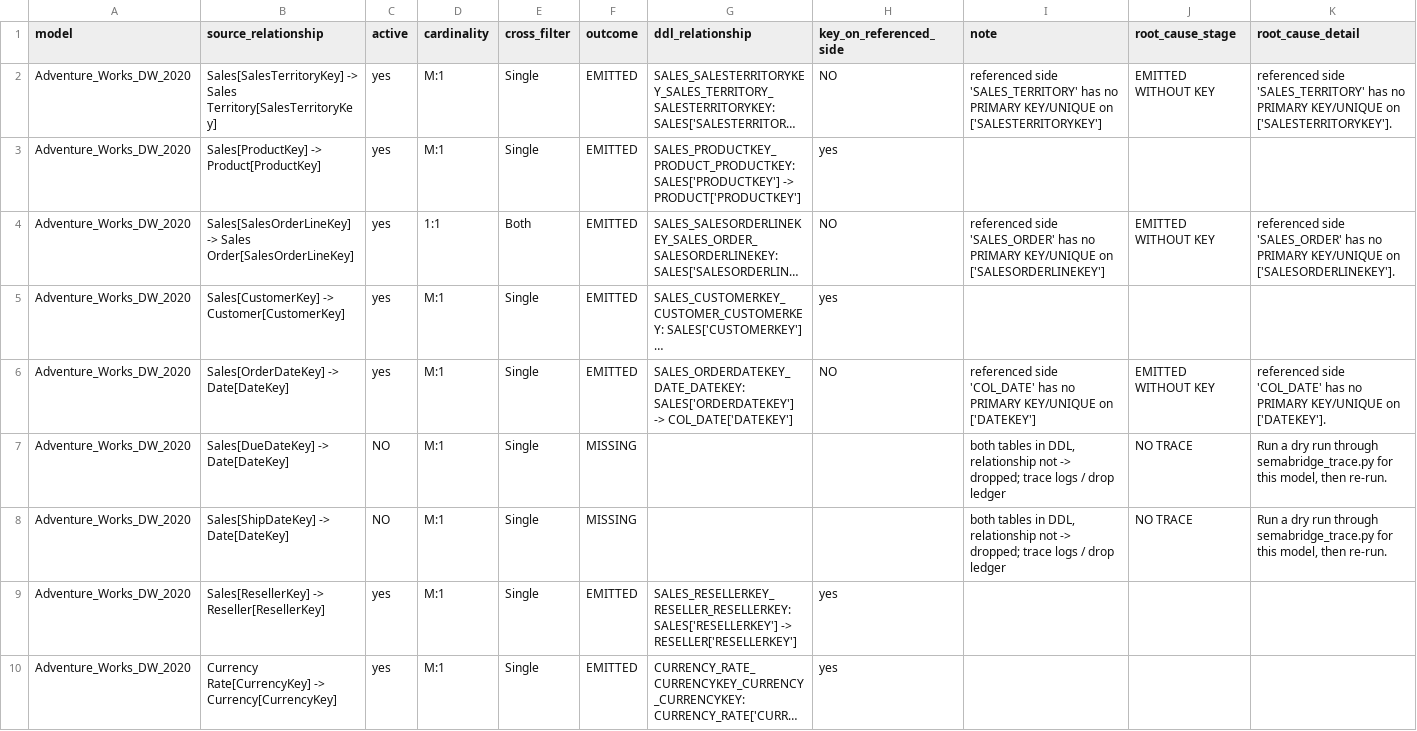
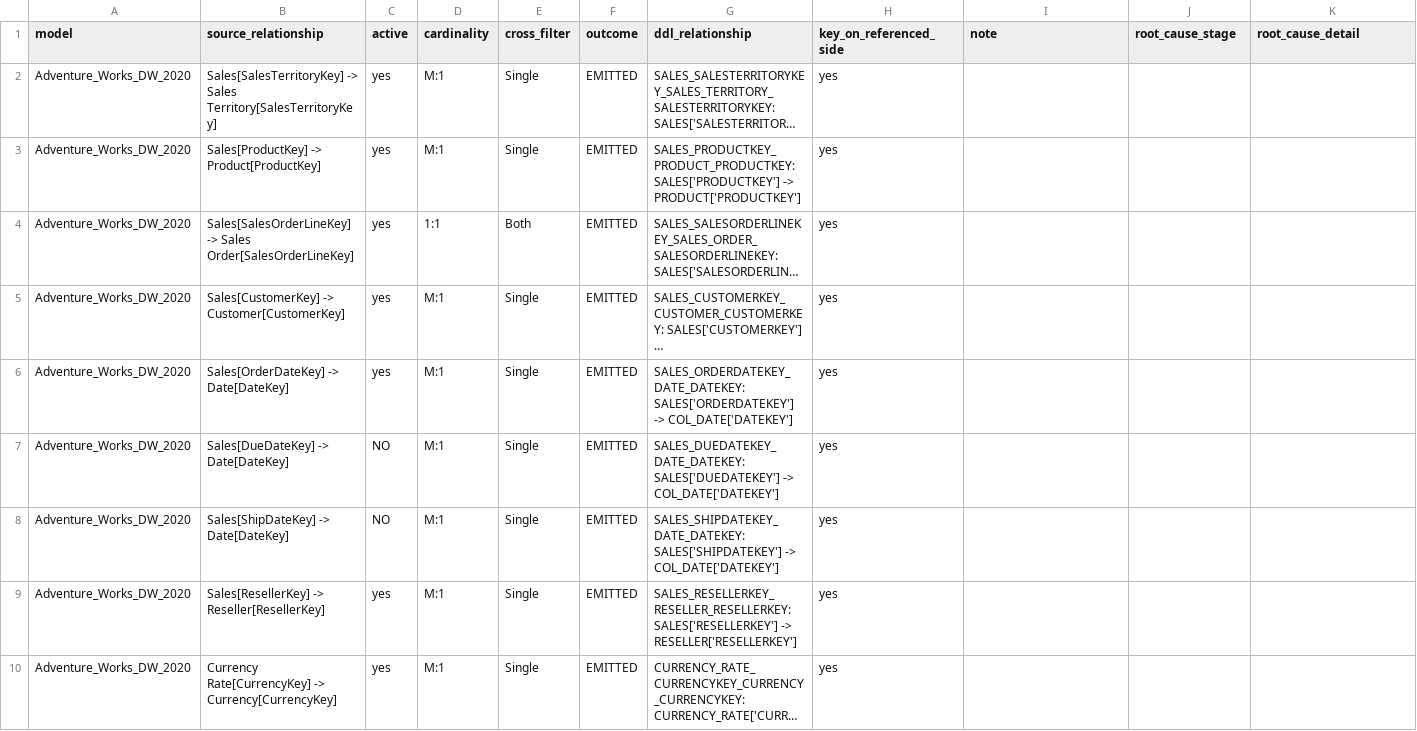
Before and after one commit to USEReady/semabridge, a CSV file: phase_a_results/inventory.csv, drawn as a sheet; only a part is shown; long unchanged cells end in …; the diff covers the shown part only; the diff names each change by its address in the sheet, - before the commit and + after, or states it on an @@ line.

```diff
--- a/phase_a_results/inventory.csv
+++ b/phase_a_results/inventory.csv
-H2 (key_on_referenced_side): NO
+H2 (key_on_referenced_side): yes
-I2 (note): referenced side 'SALES_TERRITORY' has no PRIMARY KEY/UNIQUE on ['SALESTERRITORYKEY']
+I2 (note): (empty)
-J2 (root_cause_stage): EMITTED WITHOUT KEY
+J2 (root_cause_stage): (empty)
-K2 (root_cause_detail): referenced side 'SALES_TERRITORY' has no PRIMARY KEY/UNIQUE on ['SALESTERRITORYKEY'].
+K2 (root_cause_detail): (empty)
-H4 (key_on_referenced_side): NO
+H4 (key_on_referenced_side): yes
-I4 (note): referenced side 'SALES_ORDER' has no PRIMARY KEY/UNIQUE on ['SALESORDERLINEKEY']
+I4 (note): (empty)
-J4 (root_cause_stage): EMITTED WITHOUT KEY
+J4 (root_cause_stage): (empty)
-K4 (root_cause_detail): referenced side 'SALES_ORDER' has no PRIMARY KEY/UNIQUE on ['SALESORDERLINEKEY'].
+K4 (root_cause_detail): (empty)
-H6 (key_on_referenced_side): NO
+H6 (key_on_referenced_side): yes
-I6 (note): referenced side 'COL_DATE' has no PRIMARY KEY/UNIQUE on ['DATEKEY']
+I6 (note): (empty)
-J6 (root_cause_stage): EMITTED WITHOUT KEY
+J6 (root_cause_stage): (empty)
-K6 (root_cause_detail): referenced side 'COL_DATE' has no PRIMARY KEY/UNIQUE on ['DATEKEY'].
+K6 (root_cause_detail): (empty)
-F7:F8 (outcome): MISSING
+F7:F8 (outcome): EMITTED
-G7 (ddl_relationship): (empty)
+G7 (ddl_relationship): SALES_DUEDATEKEY_DATE_DATEKEY: SALES['DUEDATEKEY'] -> COL_DATE['DATEKEY']
-H7:H8 (key_on_referenced_side): (empty)
+H7:H8 (key_on_referenced_side): yes
-I7:I8 (note): both tables in DDL, relationship not -> dropped; trace logs / drop ledger
+I7:I8 (note): (empty)
-J7:J8 (root_cause_stage): NO TRACE
+J7:J8 (root_cause_stage): (empty)
-K7:K8 (root_cause_detail): Run a dry run through semabridge_trace.py for this model, then re-run.
+K7:K8 (root_cause_detail): (empty)
-G8 (ddl_relationship): (empty)
+G8 (ddl_relationship): SALES_SHIPDATEKEY_DATE_DATEKEY: SALES['SHIPDATEKEY'] -> COL_DATE['DATEKEY']
```
Also changed, not shown: 5 removed rows and 35 edited cells elsewhere in this file, phase_a_results/summary.csv, 12 other files.
